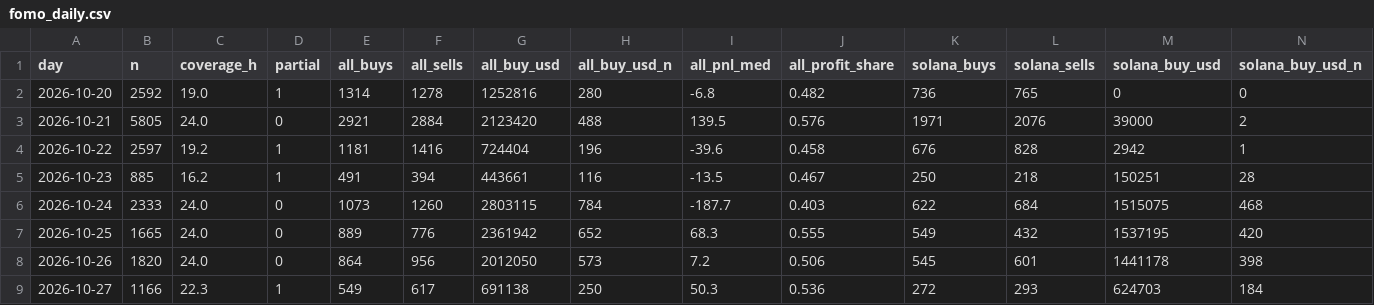
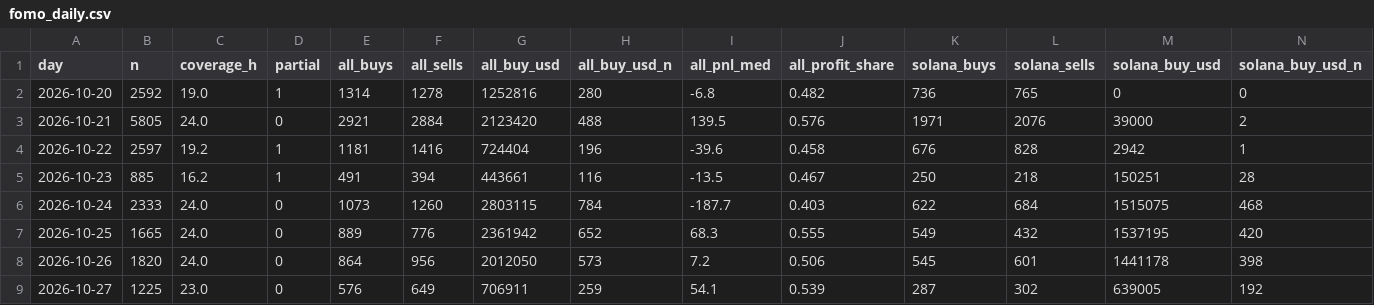
Before and after one commit to tdawg2026/pumpfun-graduations, a CSV file: data/history/fomo_daily.csv, drawn as a sheet; only a part is shown; the diff covers the shown part only; the diff names each change by its address in the sheet, - before the commit and + after, or states it on an @@ line.

```diff
--- a/data/history/fomo_daily.csv
+++ b/data/history/fomo_daily.csv
-B9 (n): 1166
+B9 (n): 1225
-C9 (coverage_h): 22.3
+C9 (coverage_h): 23.0
-D9 (partial): 1
+D9 (partial): 0
-E9 (all_buys): 549
+E9 (all_buys): 576
-F9 (all_sells): 617
+F9 (all_sells): 649
-G9 (all_buy_usd): 691138
+G9 (all_buy_usd): 706911
-H9 (all_buy_usd_n): 250
+H9 (all_buy_usd_n): 259
-I9 (all_pnl_med): 50.3
+I9 (all_pnl_med): 54.1
-J9 (all_profit_share): 0.536
+J9 (all_profit_share): 0.539
-K9 (solana_buys): 272
+K9 (solana_buys): 287
-L9 (solana_sells): 293
+L9 (solana_sells): 302
-M9 (solana_buy_usd): 624703
+M9 (solana_buy_usd): 639005
-N9 (solana_buy_usd_n): 184
+N9 (solana_buy_usd_n): 192
```
Also changed, not shown: 2 edited cells elsewhere in this file, 3 other files.
